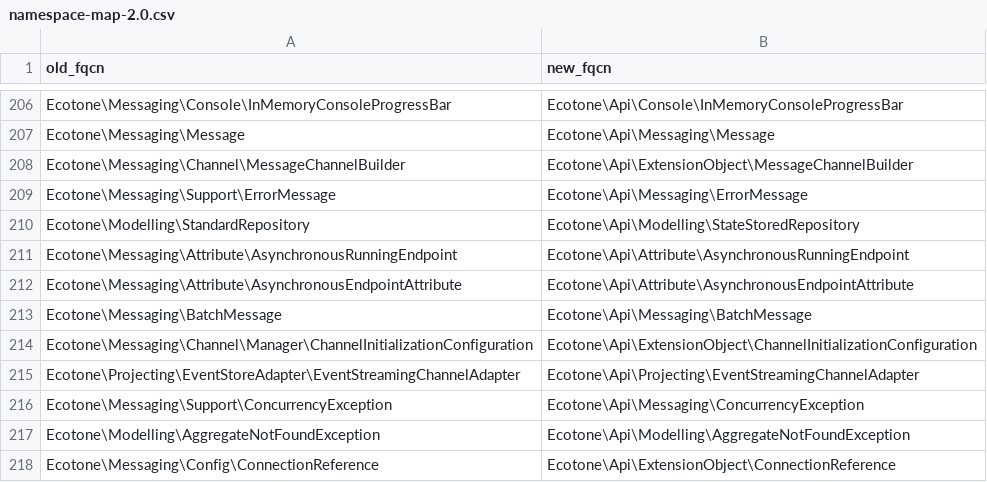
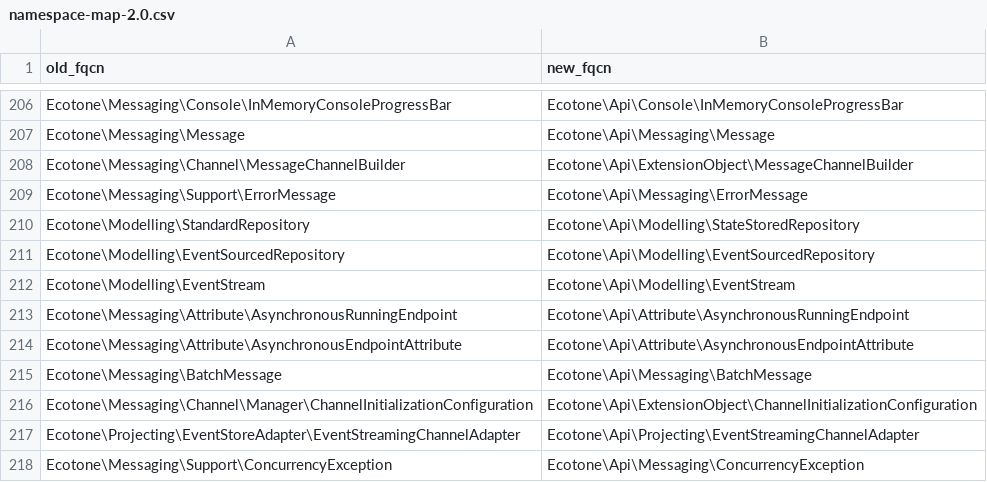
Before and after one commit to ecotoneframework/ecotone-dev, a CSV file: upgrade/namespace-map-2.0.csv, drawn as a sheet; only a part is shown, gaps mark what is left out; the shorter side is filled out with more unchanged rows; the diff names each change by its address in the sheet, - before the commit and + after, or states it on an @@ line.

Commit message:
refactor(modelling): move EventSourcedRepository and EventStream into Api
A custom event-sourced #[Repository] implements EventSourcedRepository and
returns EventStream from findBy(), so both are application-facing and belong
beside StateStoredRepository under Ecotone\Api\Modelling. EventStream's two
getters become public readonly properties. upgrade-2.0.md §13j and the
namespace map carry the old and new names.

```diff
--- a/upgrade/namespace-map-2.0.csv
+++ b/upgrade/namespace-map-2.0.csv
+row 211: Ecotone\Modelling\EventSourcedRepository | Ecotone\Api\Modelling\EventSourcedRepository
+row 212: Ecotone\Modelling\EventStream | Ecotone\Api\Modelling\EventStream
```
Also changed, not shown: 13 other files.
